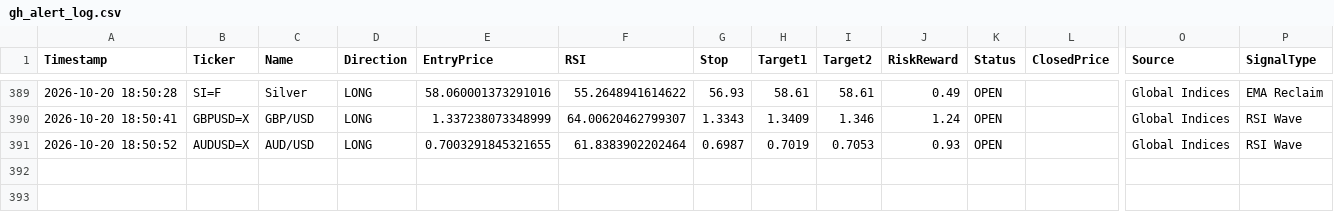
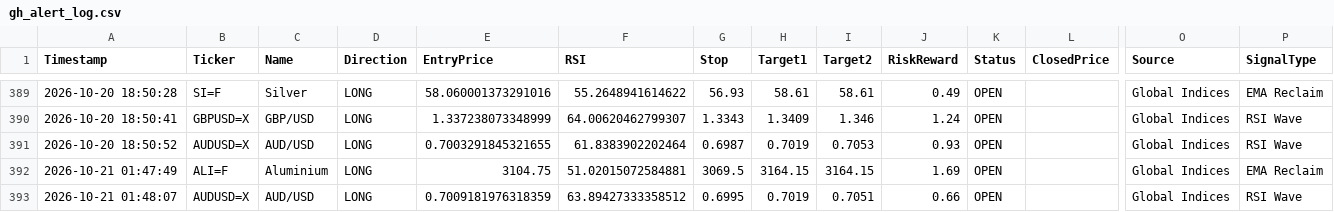
Before and after one commit to pkgfinance2022/MarketPulse, a CSV file: database/gh_alert_log.csv, drawn as a sheet; only a part is shown, gaps mark what is left out; rows hold the shown columns only; the diff names each change by its address in the sheet, - before the commit and + after, or states it on an @@ line.

```diff
--- a/database/gh_alert_log.csv
+++ b/database/gh_alert_log.csv
+row 392: 2026-10-21 01:47:49 | ALI=F | Aluminium | LONG | 3104.75 | 51.02015072584881 | 3069.5 | 3164.15 | 3164.15 | 1.69 | OPEN |  | Global Indices | EMA Reclaim
+row 393: 2026-10-21 01:48:07 | AUDUSD=X | AUD/USD | LONG | 0.7009181976318359 | 63.89427333358512 | 0.6995 | 0.7019 | 0.7051 | 0.66 | OPEN |  | Global Indices | RSI Wave
```
Also changed, not shown: 1 other file.
